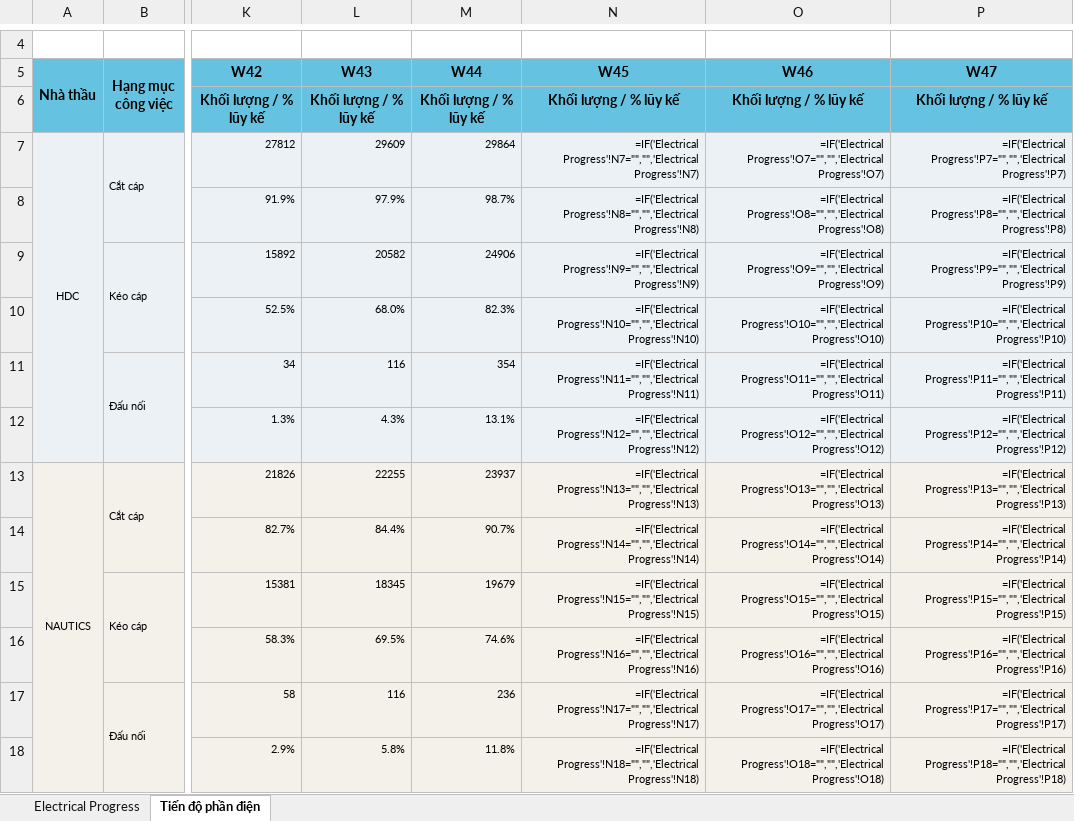
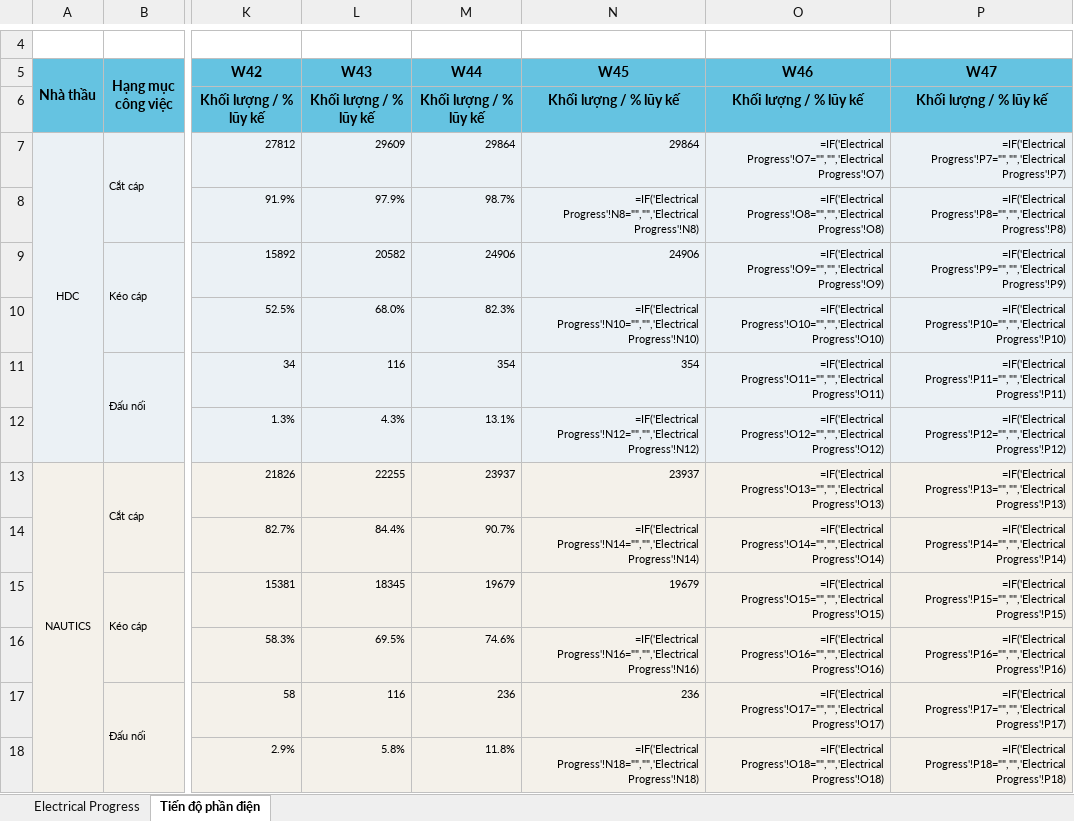
Before and after one commit to jayduy29/TSC80-Elec, an Excel workbook: C459_ELECTRICAL_PROGRESS_OVERVIEW.xlsx, sheet Tiến độ phần điện, drawn as a sheet; only a part is shown, gaps mark what is left out; values as stored, in another font and other column widths than the file's, no borders; formulas without a stored value are shown as written; charts and pictures not drawn; the diff covers the shown part only; the diff names each change by its address in the sheet, - before the commit and + after, or states it on an @@ line.

```diff
--- a/C459_ELECTRICAL_PROGRESS_OVERVIEW.xlsx (sheet Tiến độ phần điện)
+++ b/C459_ELECTRICAL_PROGRESS_OVERVIEW.xlsx (sheet Tiến độ phần điện)
-N7 (W45): =IF('Electrical Progress'!N7="","",'Electrical Progress'!N7)
+N7 (W45): 29864
-N9 (W45): =IF('Electrical Progress'!N9="","",'Electrical Progress'!N9)
+N9 (W45): 24906
-N11 (W45): =IF('Electrical Progress'!N11="","",'Electrical Progress'!N11)
+N11 (W45): 354
-N13 (W45): =IF('Electrical Progress'!N13="","",'Electrical Progress'!N13)
+N13 (W45): 23937
-N15 (W45): =IF('Electrical Progress'!N15="","",'Electrical Progress'!N15)
+N15 (W45): 19679
-N17 (W45): =IF('Electrical Progress'!N17="","",'Electrical Progress'!N17)
+N17 (W45): 236
```
Also changed, not shown: 6 edited cells elsewhere in this sheet, sheet Electrical Progress, 1 other file.
